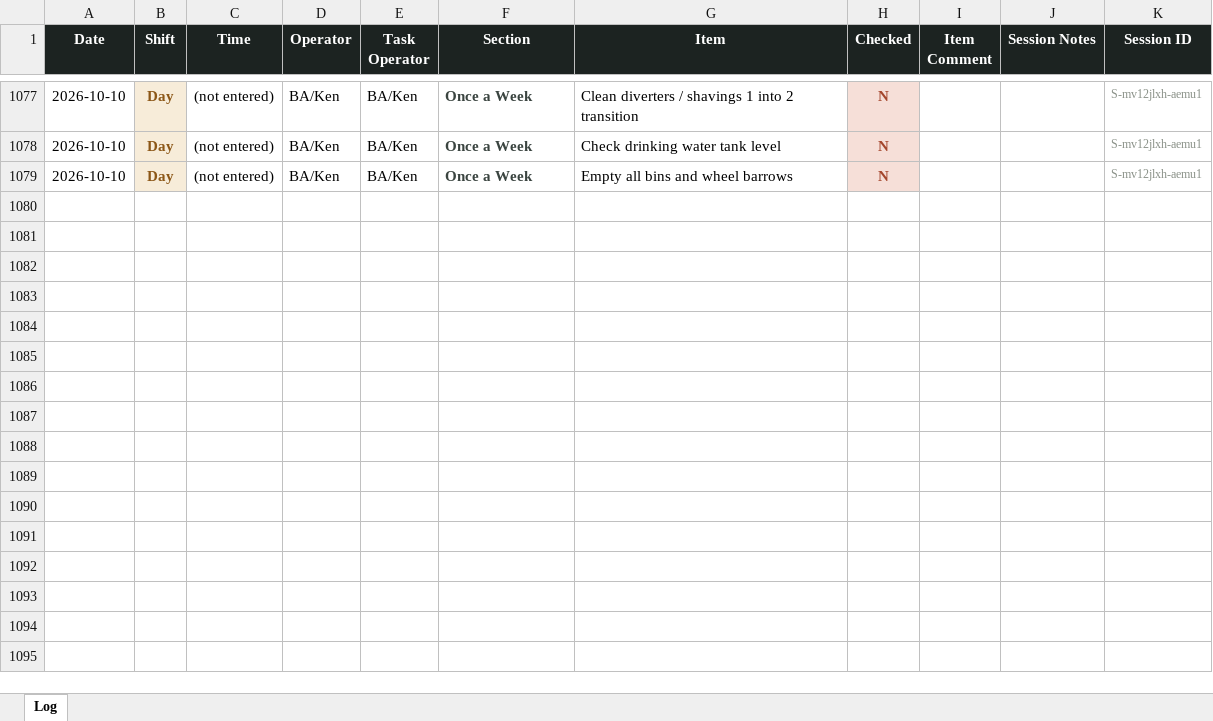
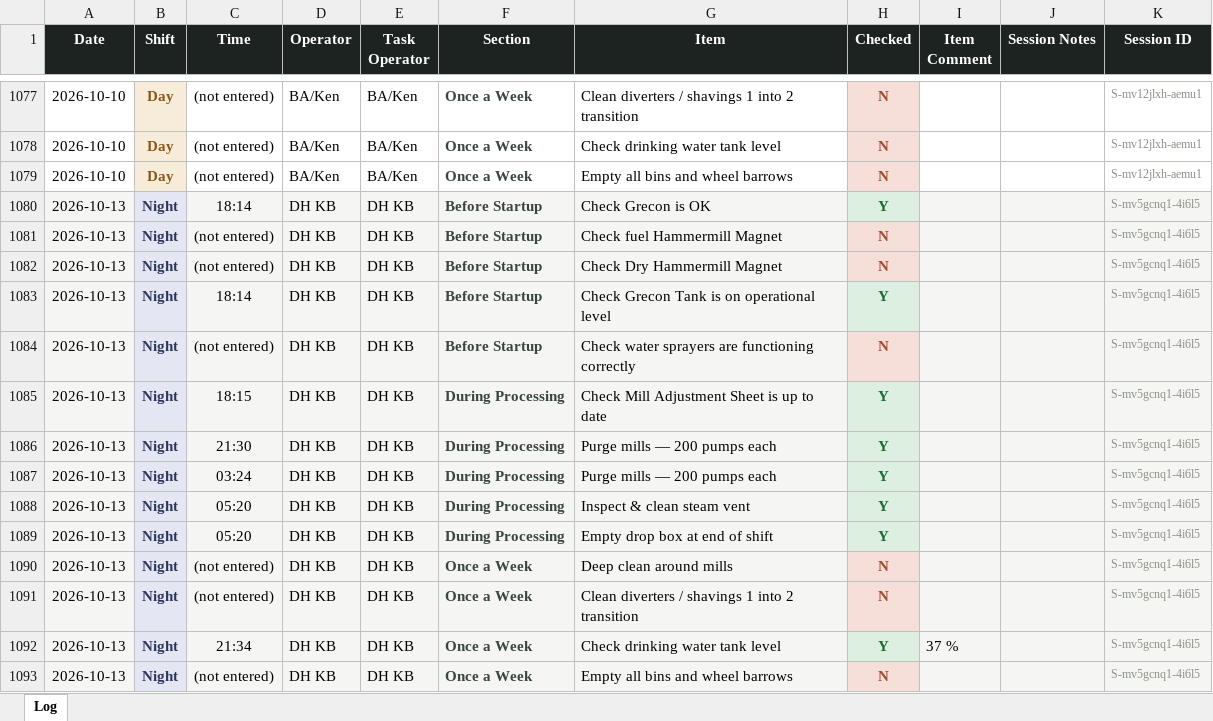
Before and after one commit to Tuan-Biomass/daily-checklist, an Excel workbook: newlog.xlsx, sheet Log, drawn as a sheet; only a part is shown, gaps mark what is left out; values as stored, in another font and other column widths than the file's, no borders; the diff names each change by its address in the sheet, - before the commit and + after, or states it on an @@ line.

Commit message:
Checklist log update 2026-10-12T19:20:34.277Z

```diff
--- a/newlog.xlsx (sheet Log)
+++ b/newlog.xlsx (sheet Log)
+row 1080: 2026-10-13 | Night | 18:14 | DH KB | DH KB | Before Startup | Check Grecon is OK | Y |  |  | S-mv5gcnq1-4i6l5
+row 1081: 2026-10-13 | Night | (not entered) | DH KB | DH KB | Before Startup | Check fuel Hammermill Magnet | N |  |  | S-mv5gcnq1-4i6l5
+row 1082: 2026-10-13 | Night | (not entered) | DH KB | DH KB | Before Startup | Check Dry Hammermill Magnet | N |  |  | S-mv5gcnq1-4i6l5
+row 1083: 2026-10-13 | Night | 18:14 | DH KB | DH KB | Before Startup | Check Grecon Tank is on operational level | Y |  |  | S-mv5gcnq1-4i6l5
+row 1084: 2026-10-13 | Night | (not entered) | DH KB | DH KB | Before Startup | Check water sprayers are functioning correctly | N |  |  | S-mv5gcnq1-4i6l5
+row 1085: 2026-10-13 | Night | 18:15 | DH KB | DH KB | During Processing | Check Mill Adjustment Sheet is up to date | Y |  |  | S-mv5gcnq1-4i6l5
+row 1086: 2026-10-13 | Night | 21:30 | DH KB | DH KB | During Processing | Purge mills — 200 pumps each | Y |  |  | S-mv5gcnq1-4i6l5
+row 1087: 2026-10-13 | Night | 03:24 | DH KB | DH KB | During Processing | Purge mills — 200 pumps each | Y |  |  | S-mv5gcnq1-4i6l5
+row 1088: 2026-10-13 | Night | 05:20 | DH KB | DH KB | During Processing | Inspect & clean steam vent | Y |  |  | S-mv5gcnq1-4i6l5
+row 1089: 2026-10-13 | Night | 05:20 | DH KB | DH KB | During Processing | Empty drop box at end of shift | Y |  |  | S-mv5gcnq1-4i6l5
+row 1090: 2026-10-13 | Night | (not entered) | DH KB | DH KB | Once a Week | Deep clean around mills | N |  |  | S-mv5gcnq1-4i6l5
+row 1091: 2026-10-13 | Night | (not entered) | DH KB | DH KB | Once a Week | Clean diverters / shavings 1 into 2 transition | N |  |  | S-mv5gcnq1-4i6l5
+row 1092: 2026-10-13 | Night | 21:34 | DH KB | DH KB | Once a Week | Check drinking water tank level | Y | 37 % |  | S-mv5gcnq1-4i6l5
+row 1093: 2026-10-13 | Night | (not entered) | DH KB | DH KB | Once a Week | Empty all bins and wheel barrows | N |  |  | S-mv5gcnq1-4i6l5
```
